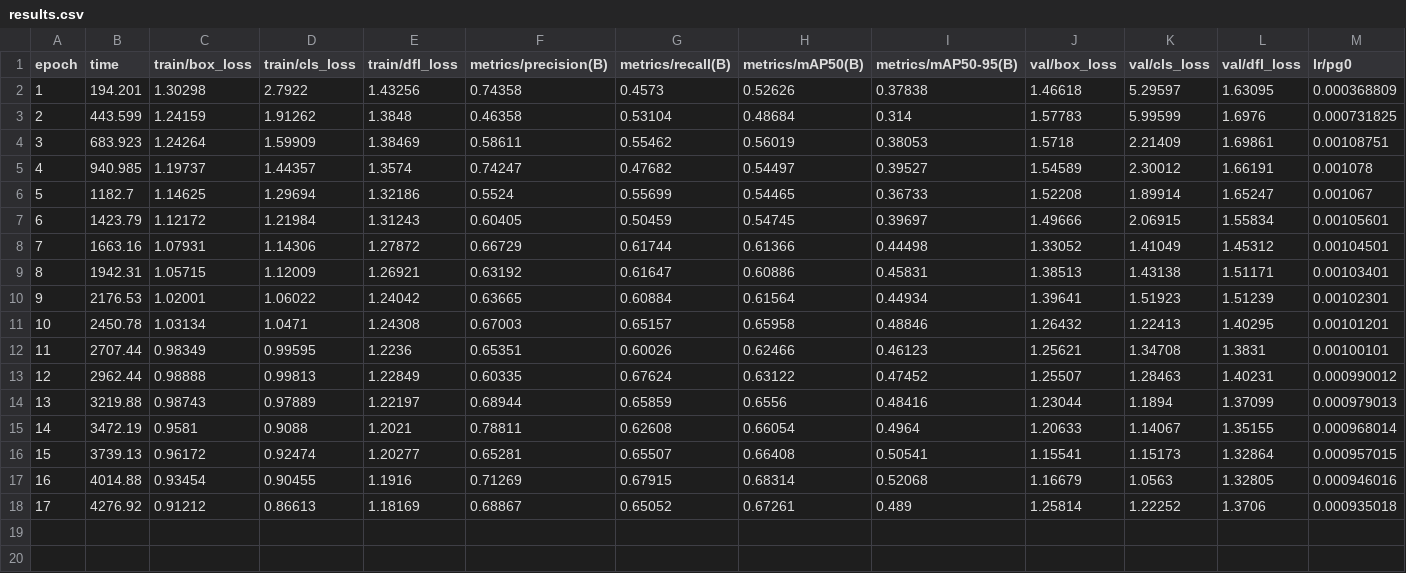
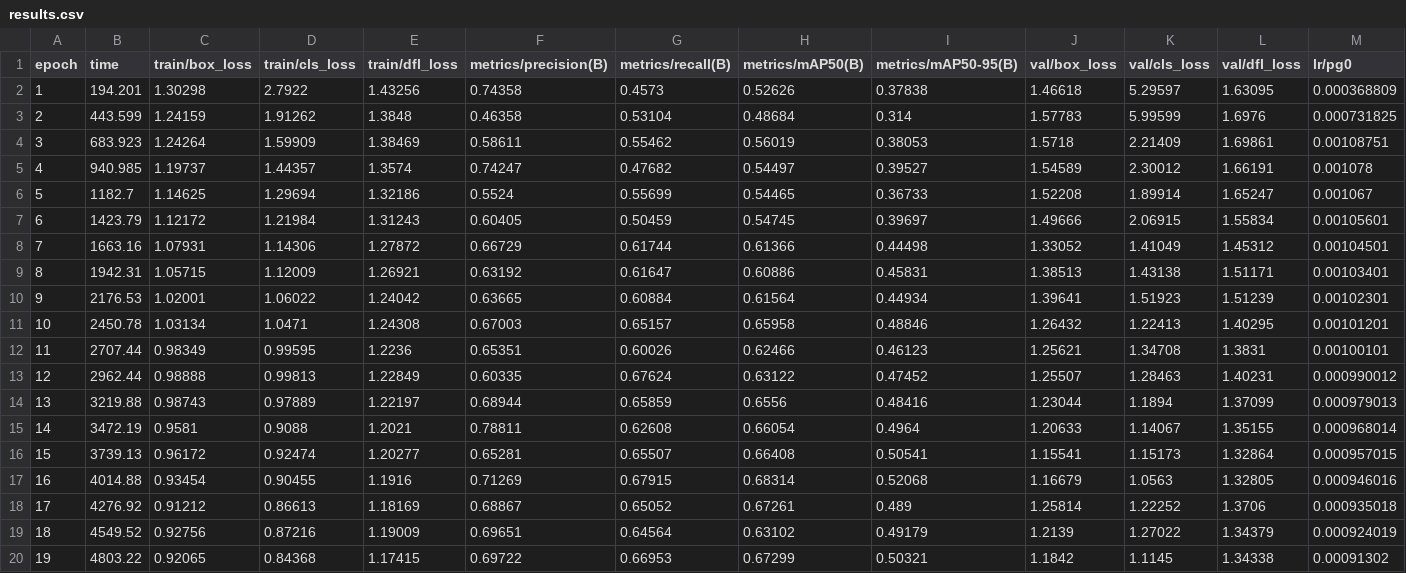
Before and after one commit to BPPIMTSIH26/SIH26057, a CSV file: backend/models/sagar_run/results.csv, drawn as a sheet; only a part is shown; rows hold the shown columns only; the diff names each change by its address in the sheet, - before the commit and + after, or states it on an @@ line.

Commit message:
chore: configure workspace explorer exclusions and update training metrics

```diff
--- a/backend/models/sagar_run/results.csv
+++ b/backend/models/sagar_run/results.csv
+row 19: 18 | 4549.52 | 0.92756 | 0.87216 | 1.19009 | 0.69651 | 0.64564 | 0.63102 | 0.49179 | 1.2139 | 1.27022 | 1.34379 | 0.000924019
+row 20: 19 | 4803.22 | 0.92065 | 0.84368 | 1.17415 | 0.69722 | 0.66953 | 0.67299 | 0.50321 | 1.1842 | 1.1145 | 1.34338 | 0.00091302
```
